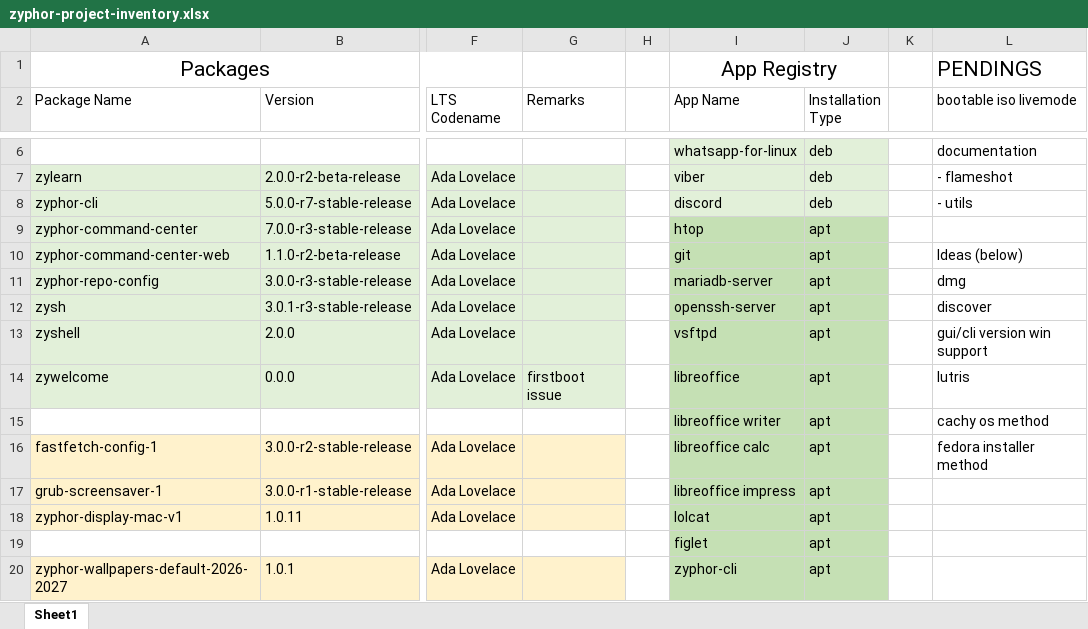
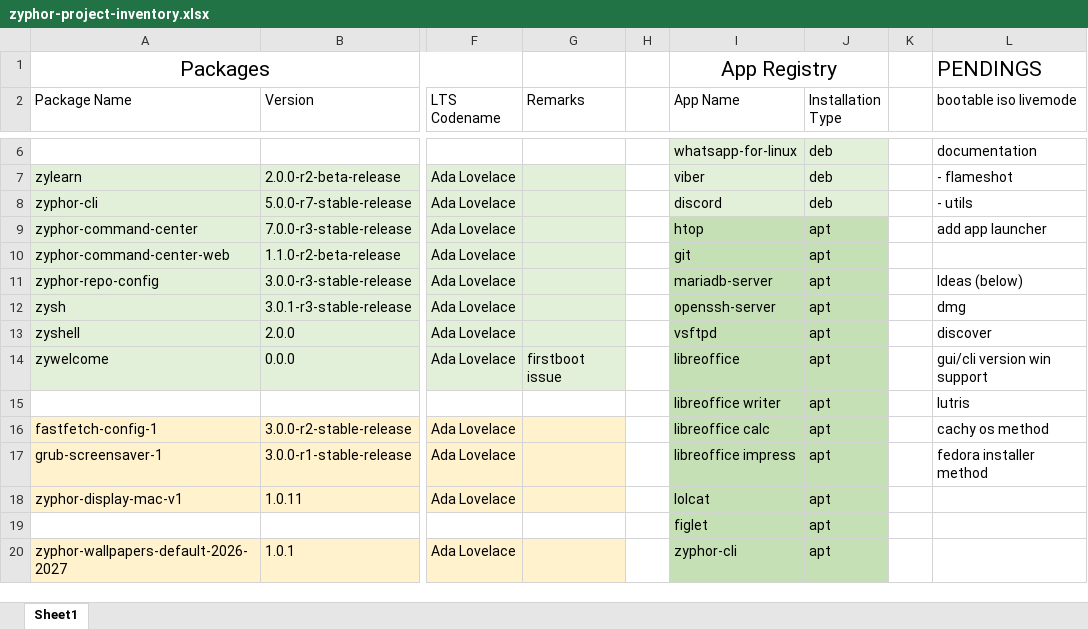
Before and after one commit to fen-lowcode/zyphor-os-desktop, an Excel workbook: DOCUMENTATION/zyphor-project-inventory.xlsx, sheet Sheet1, drawn as a sheet; only a part is shown, gaps mark what is left out; values as stored, in another font and other column widths than the file's, no borders; the diff names each change by its address in the sheet, - before the commit and + after, or states it on an @@ line.

Commit message:
chore: added add app launcher on the excel file

```diff
--- a/DOCUMENTATION/zyphor-project-inventory.xlsx (sheet Sheet1)
+++ b/DOCUMENTATION/zyphor-project-inventory.xlsx (sheet Sheet1)
-L9 (bootable iso livemode): (empty)
+L9 (bootable iso livemode): add app launcher
-L10 (bootable iso livemode): Ideas (below)
+L10 (bootable iso livemode): (empty)
-L11 (bootable iso livemode): dmg
+L11 (bootable iso livemode): Ideas (below)
-L12 (bootable iso livemode): discover
+L12 (bootable iso livemode): dmg
-L13 (bootable iso livemode): gui/cli version win support
+L13 (bootable iso livemode): discover
-L14 (bootable iso livemode): lutris
+L14 (bootable iso livemode): gui/cli version win support
-L15 (bootable iso livemode): cachy os method
+L15 (bootable iso livemode): lutris
-L16 (bootable iso livemode): fedora installer method
+L16 (bootable iso livemode): cachy os method
-L17 (bootable iso livemode): (empty)
+L17 (bootable iso livemode): fedora installer method
```
